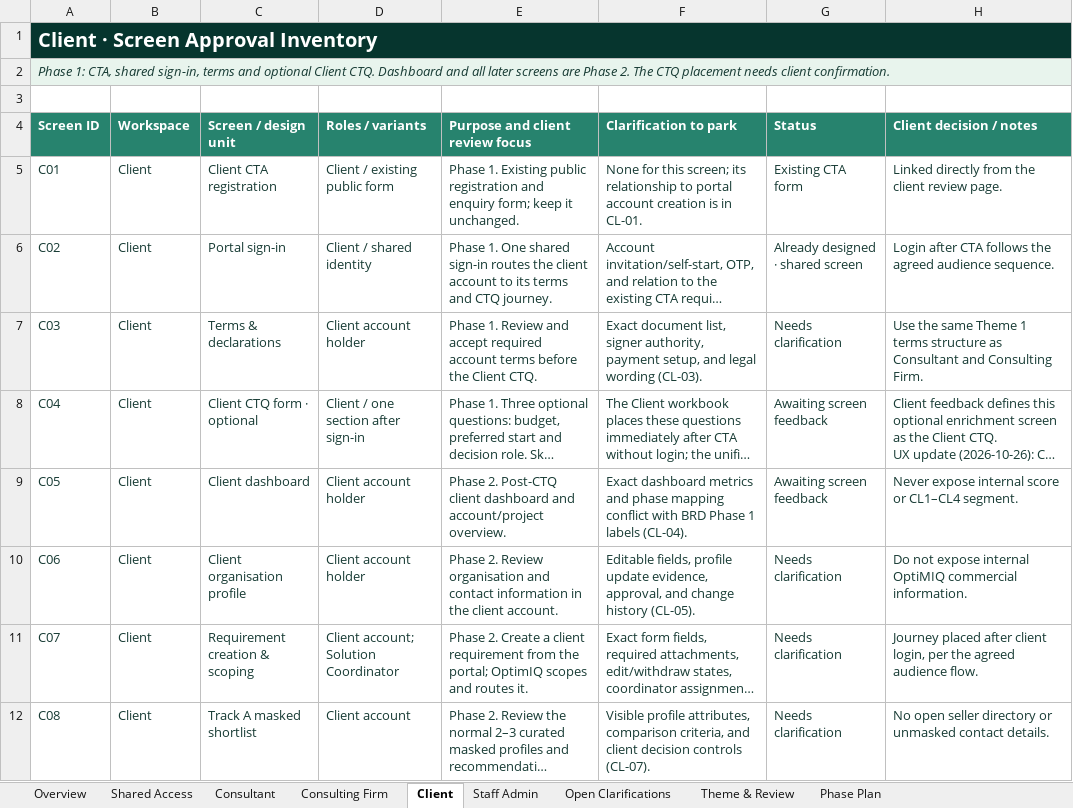
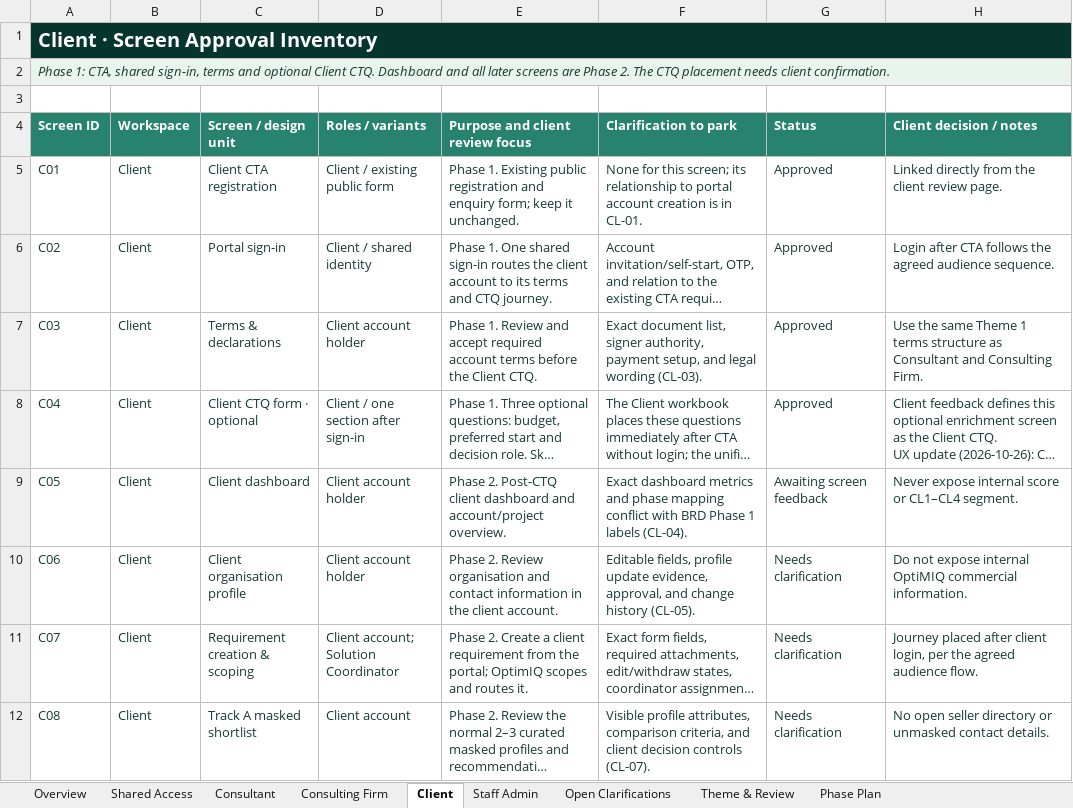
Before and after one commit to autonoalabs/optimiqwireframes, an Excel workbook: OptimIQ_Portal_Screen_Approval_Inventory.xlsx, sheet Client, drawn as a sheet; only a part is shown; long unchanged cells end in …; values as stored, in another font and other column widths than the file's, no borders; the diff names each change by its address in the sheet, - before the commit and + after, or states it on an @@ line.

Commit message:
Record client approval of design 1 and member screens through CTQ

```diff
--- a/OptimIQ_Portal_Screen_Approval_Inventory.xlsx (sheet Client)
+++ b/OptimIQ_Portal_Screen_Approval_Inventory.xlsx (sheet Client)
-G5 (Status): Existing CTA form
+G5 (Status): Approved
-G6 (Status): Already designed · shared screen
+G6 (Status): Approved
-G7 (Status): Needs clarification
+G7 (Status): Approved
-G8 (Status): Awaiting screen feedback
+G8 (Status): Approved
```
Also changed, not shown: sheet Phase Plan, sheet Consulting Firm, sheet Consultant, sheet Theme & Review, sheet Overview, sheet Shared Access, 6 other files.
